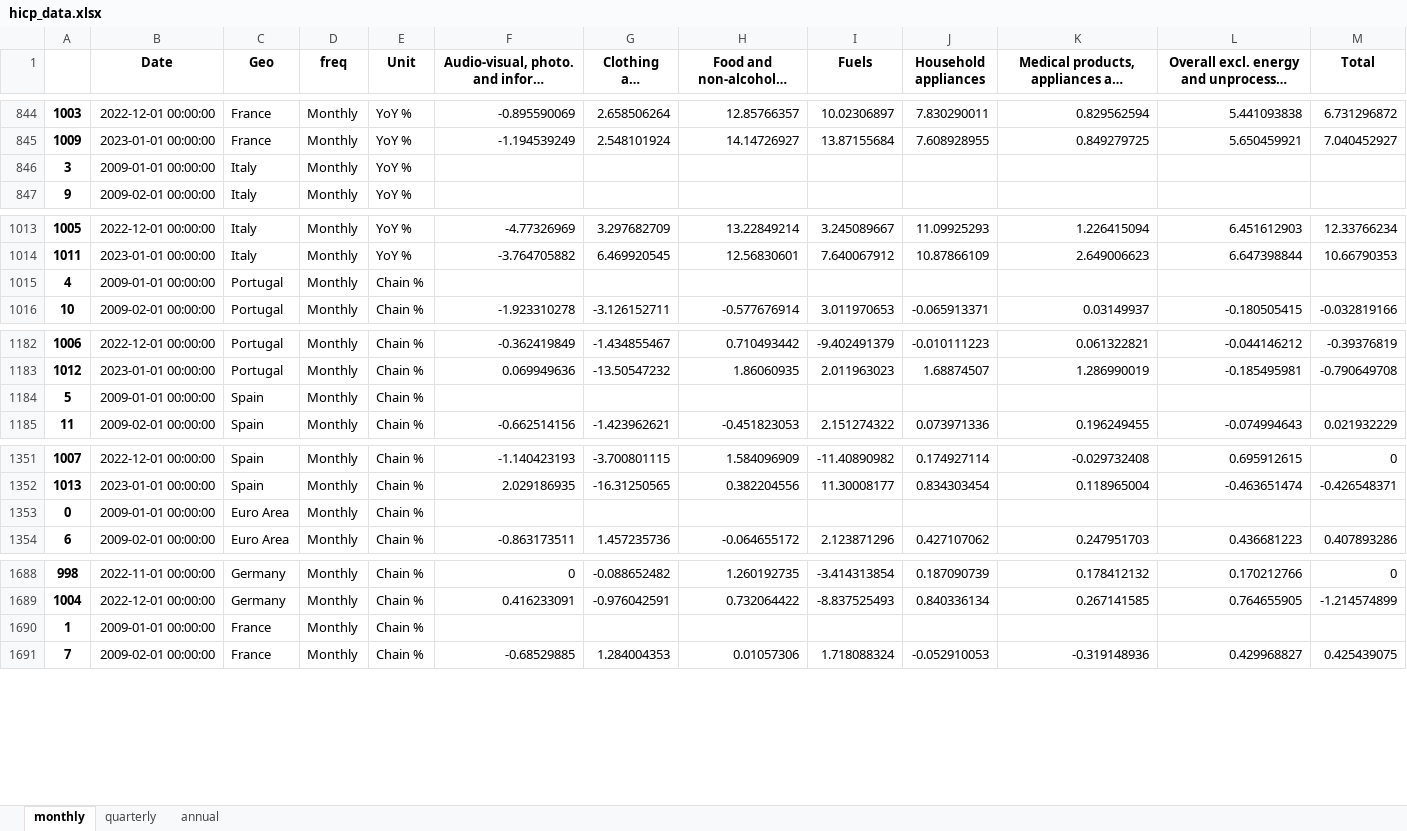
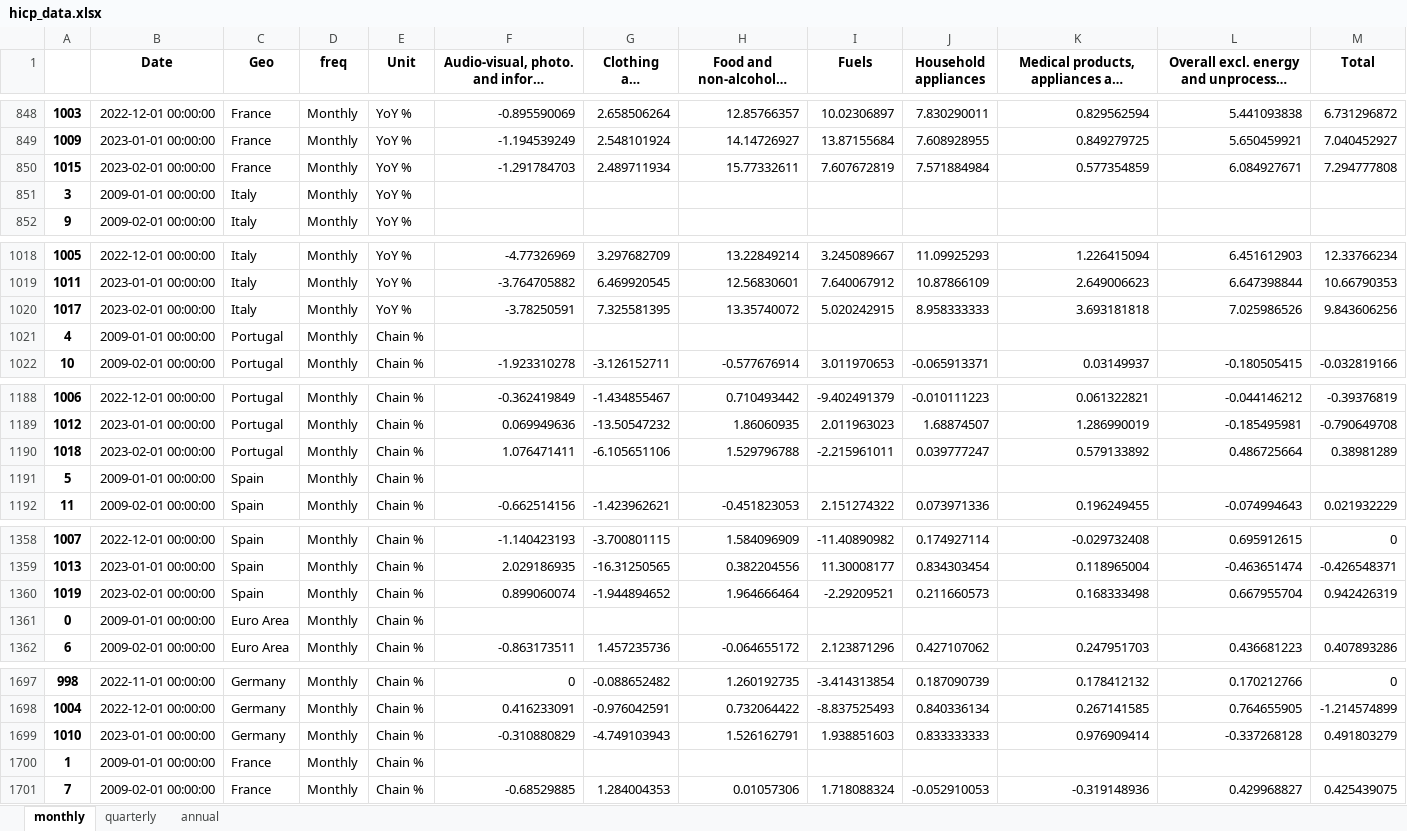
Before and after one commit to pcgsonae/dashboard-retail-pulse, an Excel workbook: hicp_data.xlsx, sheet monthly, drawn as a sheet; only a part is shown, gaps mark what is left out; long unchanged cells end in …; values as stored, in another font and other column widths than the file's, no borders; the diff covers the shown part only; the diff names each change by its address in the sheet, - before the commit and + after, or states it on an @@ line.

```diff
--- a/hicp_data.xlsx (sheet monthly)
+++ b/hicp_data.xlsx (sheet monthly)
+row 850: 1015 | 2023-02-01 00:00:00 | France | Monthly | YoY % | -1.291784703 | 2.489711934 | 15.77332611 | 7.607672819 | 7.571884984 | 0.577354859 | 6.084927671 | 7.294777808
+row 1020: 1017 | 2023-02-01 00:00:00 | Italy | Monthly | YoY % | -3.78250591 | 7.325581395 | 13.35740072 | 5.020242915 | 8.958333333 | 3.693181818 | 7.025986526 | 9.843606256
+row 1190: 1018 | 2023-02-01 00:00:00 | Portugal | Monthly | Chain % | 1.076471411 | -6.105651106 | 1.529796788 | -2.215961011 | 0.039777247 | 0.579133892 | 0.486725664 | 0.38981289
+row 1360: 1019 | 2023-02-01 00:00:00 | Spain | Monthly | Chain % | 0.899060074 | -1.944894652 | 1.964666464 | -2.29209521 | 0.211660573 | 0.168333498 | 0.667955704 | 0.942426319
+row 1699: 1010 | 2023-01-01 00:00:00 | Germany | Monthly | Chain % | -0.310880829 | -4.749103943 | 1.526162791 | 1.938851603 | 0.833333333 | 0.976909414 | -0.337268128 | 0.491803279
```
Also changed, not shown: 7 added rows and 2 edited cells elsewhere in this sheet, sheet annual, 2 other files.
